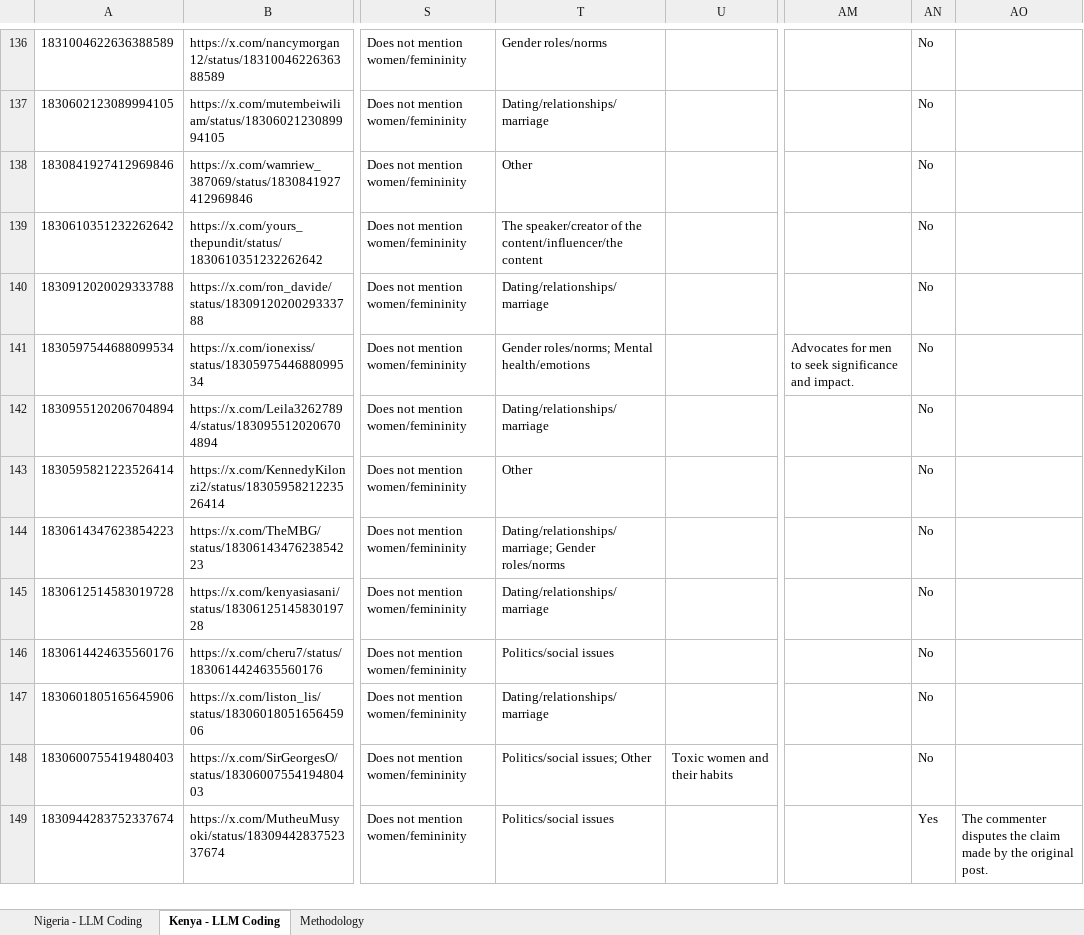
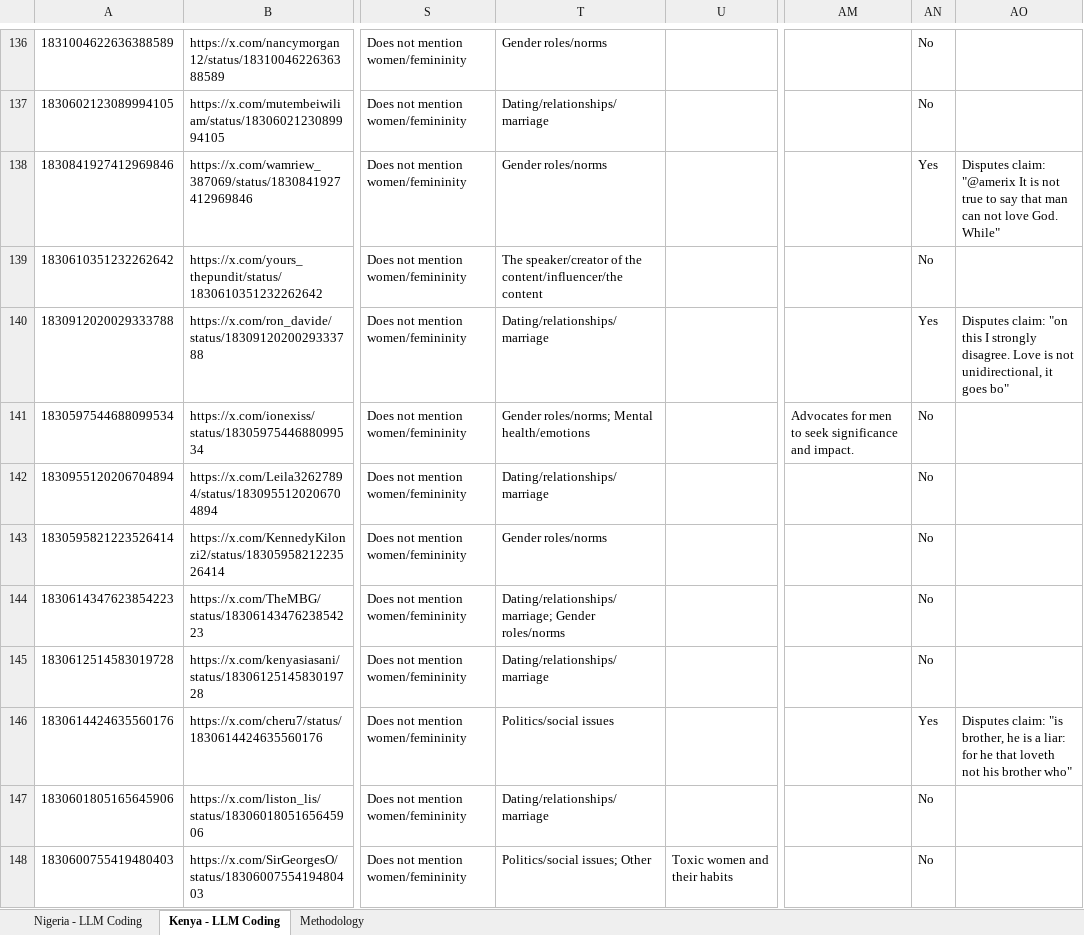
Before and after one commit to dhruv7539/Gates-Manfluencer-Project, an Excel workbook: Codebooks/LLM Codebook/LLM Coding - Audience Analysis.xlsx, sheet Kenya - LLM Coding, drawn as a sheet; only a part is shown, gaps mark what is left out; the shorter side is filled out with more unchanged rows; values as stored, in another font and other column widths than the file's, no borders; the diff covers the shown part only; the diff names each change by its address in the sheet, - before the commit and + after, or states it on an @@ line.

Commit message:
patch llm coding xlsx after recheck audit (all 6 issues resolved)

```diff
--- a/Codebooks/LLM Codebook/LLM Coding - Audience Analysis.xlsx (sheet Kenya - LLM Coding)
+++ b/Codebooks/LLM Codebook/LLM Coding - Audience Analysis.xlsx (sheet Kenya - LLM Coding)
-T138: Other
+T138: Gender roles/norms
-AN138: No
+AN138: Yes
-AO138: (empty)
+AO138: Disputes claim: "@amerix It is not true to say that man can not love God. While"
-AN140: No
+AN140: Yes
-AO140: (empty)
+AO140: Disputes claim: "on this I strongly disagree. Love is not unidirectional, it goes bo"
-T143: Other
+T143: Gender roles/norms
-AN146: No
+AN146: Yes
-AO146: (empty)
+AO146: Disputes claim: "is brother, he is a liar: for he that loveth not his brother who"
```
Also changed, not shown: 68 edited cells elsewhere in this sheet, sheet Nigeria - LLM Coding, sheet Methodology.
